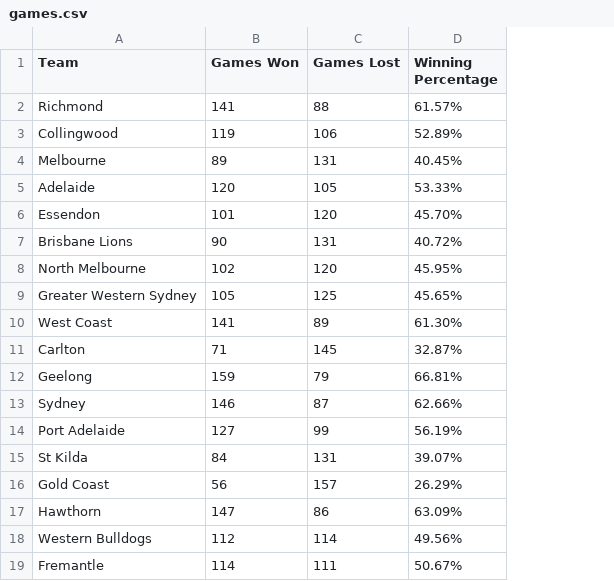
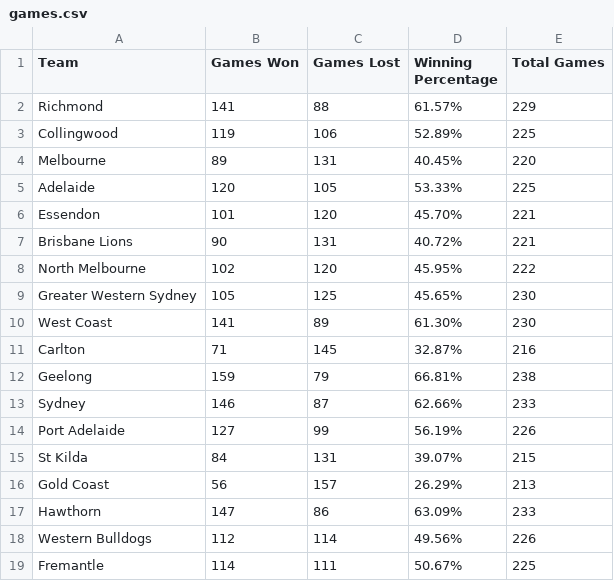
Before and after one commit to jrwalk16/Tek-Capstone-2, a CSV file: games.csv, drawn as a sheet; the diff names each change by its address in the sheet, - before the commit and + after, or states it on an @@ line.

```diff
--- a/games.csv
+++ b/games.csv
+column E (Total Games), rows 2-19: 229 | 225 | 220 | 225 | 221 | 221 | 222 | 230 | 230 | 216 | 238 | 233 | 226 | 215 | 213 | 233 | 226 | 225
```
Also changed, not shown: 4 other files.
